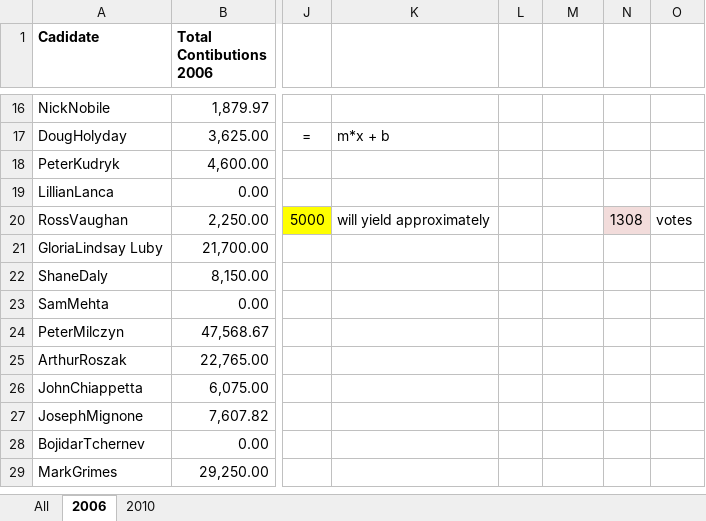
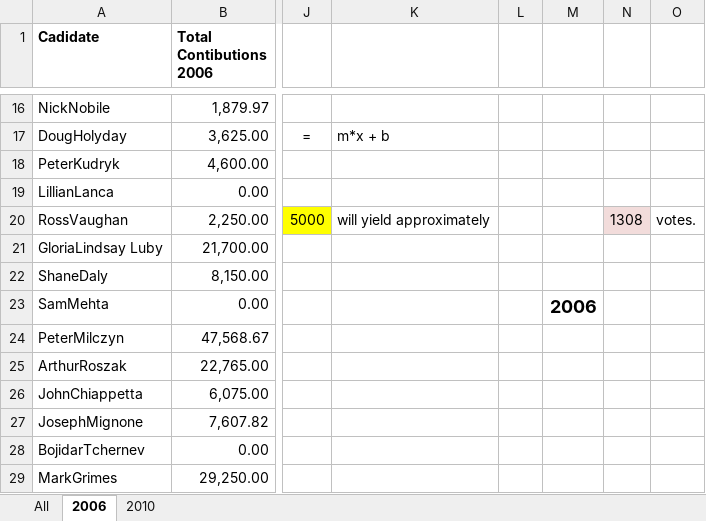
Before and after one commit to darraghb1980/EF-Group-Project, an Excel workbook: datasets/draft chart.xlsx, sheet 2006, drawn as a sheet; only a part is shown, gaps mark what is left out; values as stored, in another font and other column widths than the file's, no borders; charts and pictures not drawn; the diff names each change by its address in the sheet, - before the commit and + after, or states it on an @@ line.

```diff
--- a/datasets/draft chart.xlsx (sheet 2006)
+++ b/datasets/draft chart.xlsx (sheet 2006)
-O20: votes
+O20: votes.
-M23: (empty)
+M23: 2006
```
Also changed, not shown: sheet 2010, charts or pictures.
